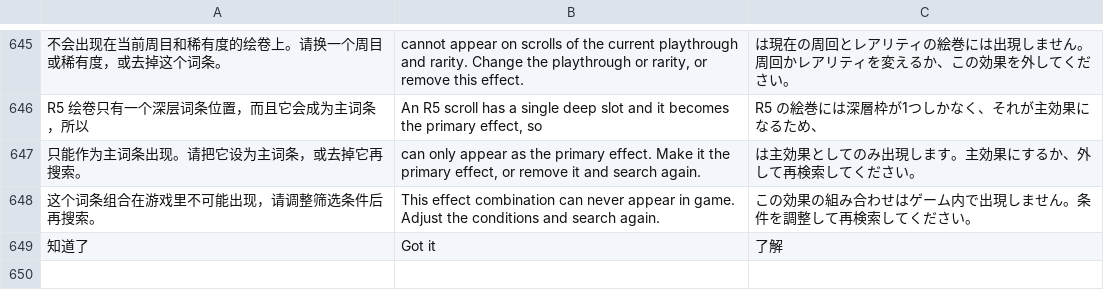
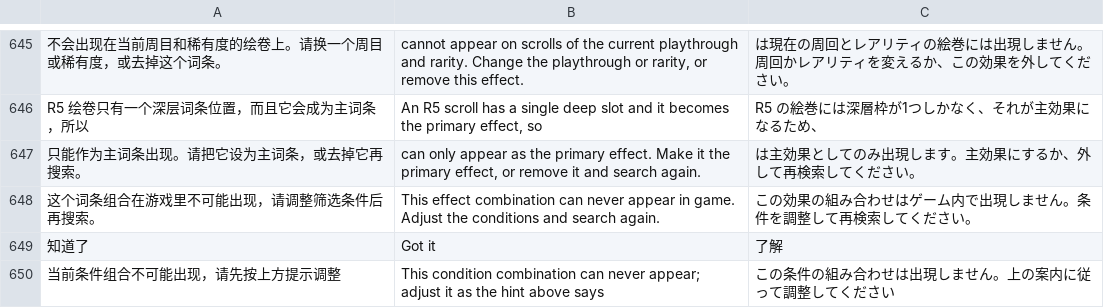
Before and after one commit to Master-Bayesian/Nioh3-Scroll-Generator, a TSV file: apps/workshop/ui-translations.tsv, drawn as a sheet; only a part is shown, gaps mark what is left out.

```diff
--- a/apps/workshop/ui-translations.tsv
+++ b/apps/workshop/ui-translations.tsv
@@ -649 +649,2 @@ R5 绘卷只有一个深层词条位置，而且它会成为主词条，所以	A
 知道了	Got it	了解
+当前条件组合不可能出现，请先按上方提示调整	This condition combination can never appear; adjust it as the hint above says	この条件の組み合わせは出現しません。上の案内に従って調整してください
```
Also changed, not shown: 17 other files.
